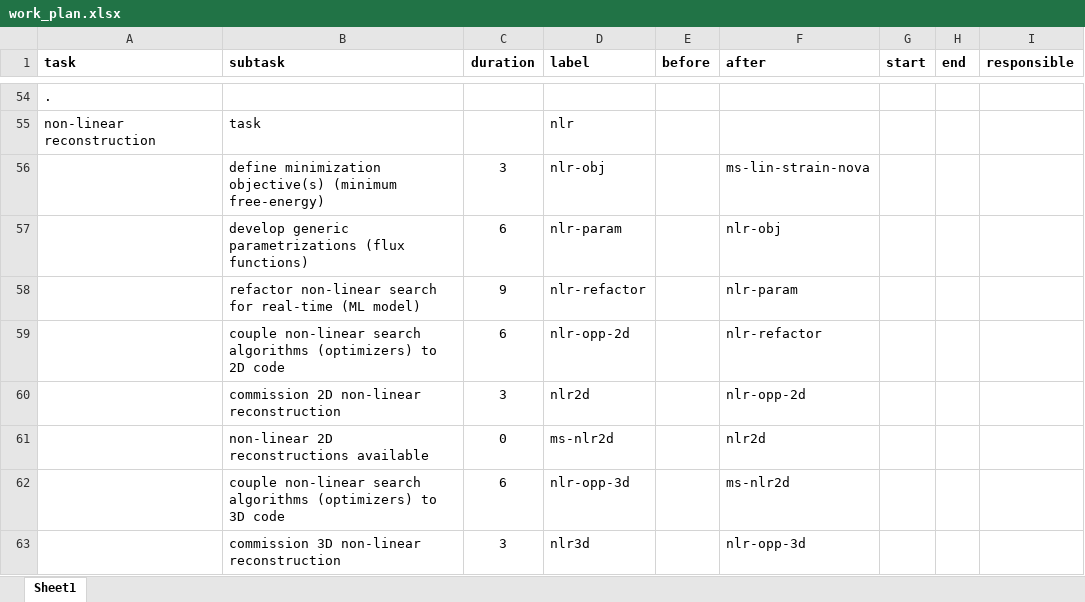
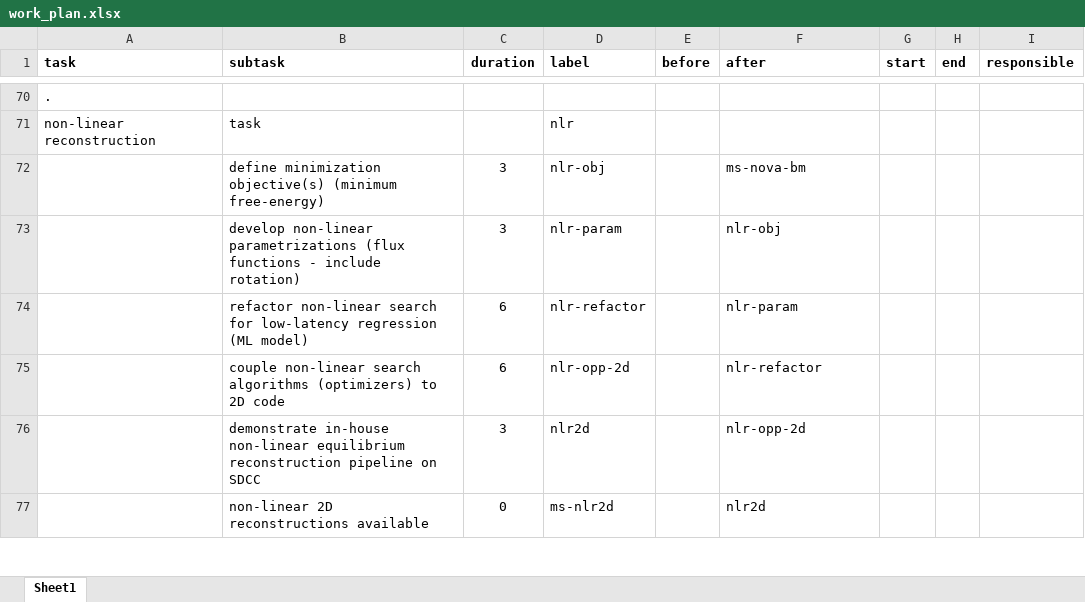
Before and after one commit to Simon-McIntosh/nova, an Excel workbook: nova/projects/equilibrium/work_plan.xlsx, sheet Sheet1, drawn as a sheet; only a part is shown, gaps mark what is left out; values as stored, in another font and other column widths than the file's, no borders; removed rows and columns are numbered as before the commit, all else as after; the diff covers the shown part only; the diff names each change by its address in the sheet, - before the commit and + after, or states it on an @@ line.

```diff
--- a/nova/projects/equilibrium/work_plan.xlsx (sheet Sheet1)
+++ b/nova/projects/equilibrium/work_plan.xlsx (sheet Sheet1)
-F72 (after): ms-lin-strain-nova
+F72 (after): ms-nova-bm
-B73 (subtask): develop generic parametrizations (flux functions)
+B73 (subtask): develop non-linear parametrizations (flux functions - include rotation)
-C73 (duration): 6
+C73 (duration): 3
-B74 (subtask): …search for real-time (ML model)
+B74 (subtask): …search for low-latency regression (ML model)
-C74 (duration): 9
+C74 (duration): 6
-B76 (subtask): commission 2D non-linear reconstruction
+B76 (subtask): demonstrate in-house non-linear equilibrium reconstruction pipeline on SDCC
-row 62:  | couple non-linear search algorithms (optimizers) to 3D code | 6 | nlr-opp-3d |  | ms-nlr2d
-row 63:  | commission 3D non-linear reconstruction | 3 | nlr3d |  | nlr-opp-3d
```
Also changed, not shown: 21 added rows, 23 removed rows, 11 moved rows and 20 edited cells elsewhere in this sheet, 4 other files.
